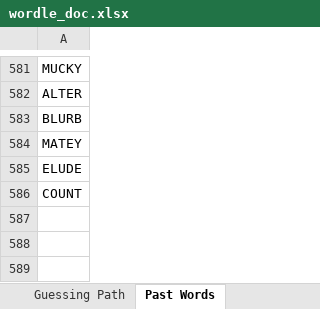
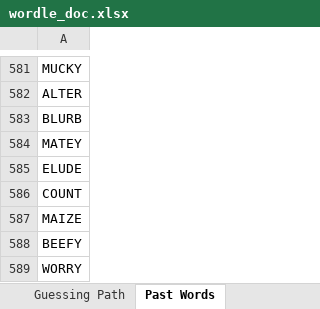
Before and after one commit to JNeed/wordler, an Excel workbook: wordle_doc.xlsx, sheet Past Words, drawn as a sheet; only a part is shown, gaps mark what is left out; values as stored, in another font and other column widths than the file's, no borders; the diff names each change by its address in the sheet, - before the commit and + after, or states it on an @@ line.

```diff
--- a/wordle_doc.xlsx (sheet Past Words)
+++ b/wordle_doc.xlsx (sheet Past Words)
+row 587: MAIZE
+row 588: BEEFY
+row 589: WORRY
```
Also changed, not shown: sheet Guessing Path, sheet Performance Stats.
